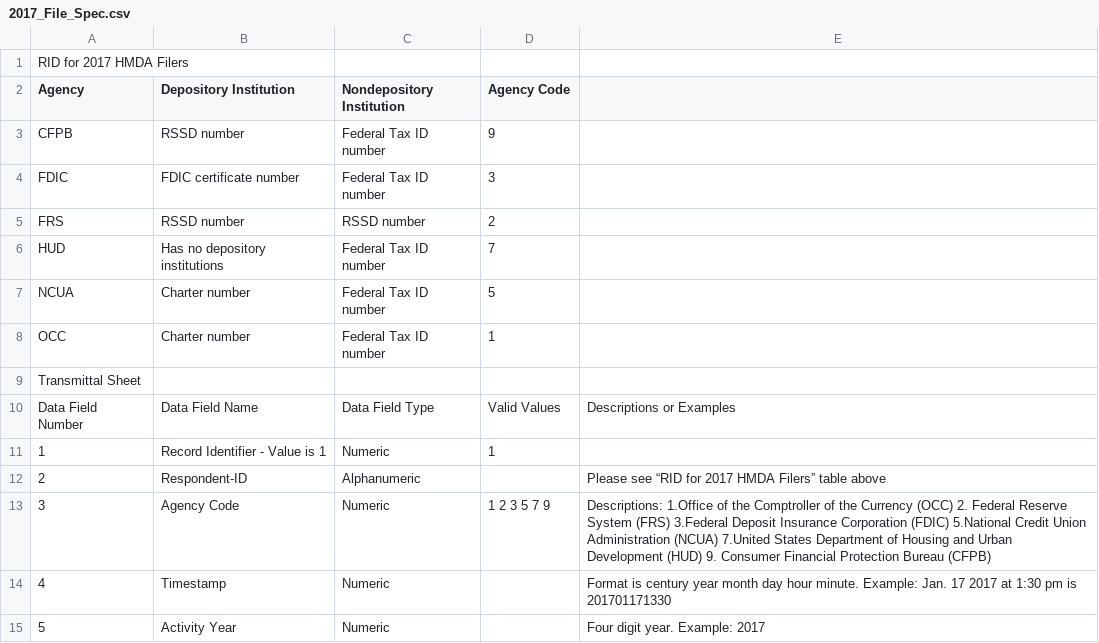
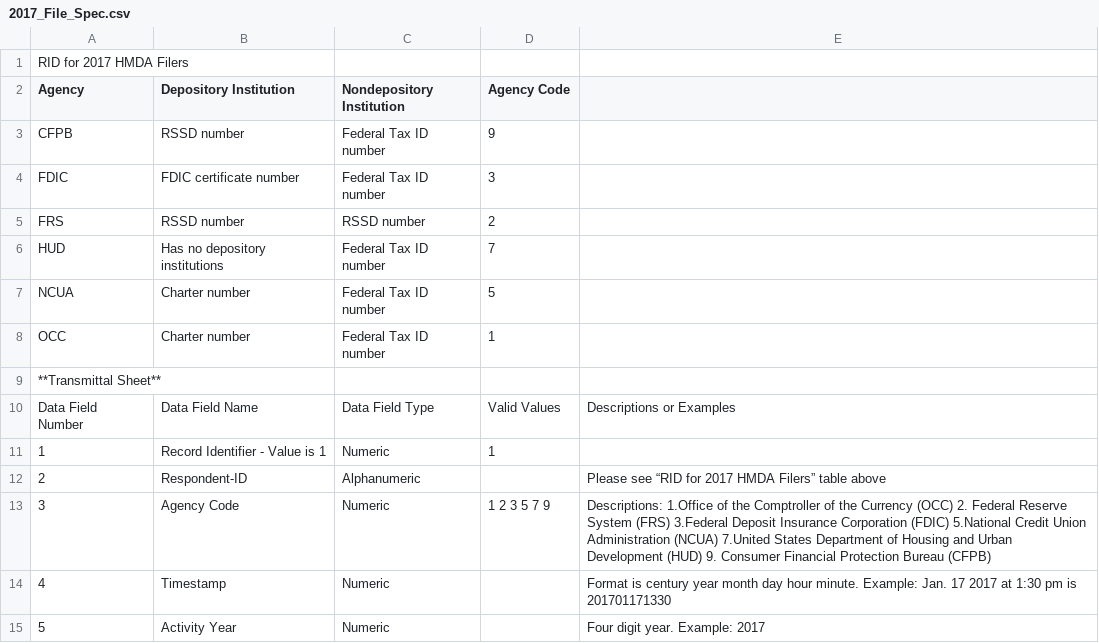
Before and after one commit to cfpb/hmda-platform, a CSV file: Documents/2017_File_Spec.csv, drawn as a sheet; only a part is shown.

Commit message:
Update 2017_File_Spec.csv

```diff
--- a/Documents/2017_File_Spec.csv
+++ b/Documents/2017_File_Spec.csv
@@ -8,3 +8,3 @@ NCUA, Charter number, Federal Tax ID number, 5, ,
 OCC, Charter number, Federal Tax ID number, 1, ,
-Transmittal Sheet, , , , ,
+**Transmittal Sheet**, , , , ,
 Data Field Number, Data Field Name, Data Field Type, Valid Values , Descriptions or Examples,
```
